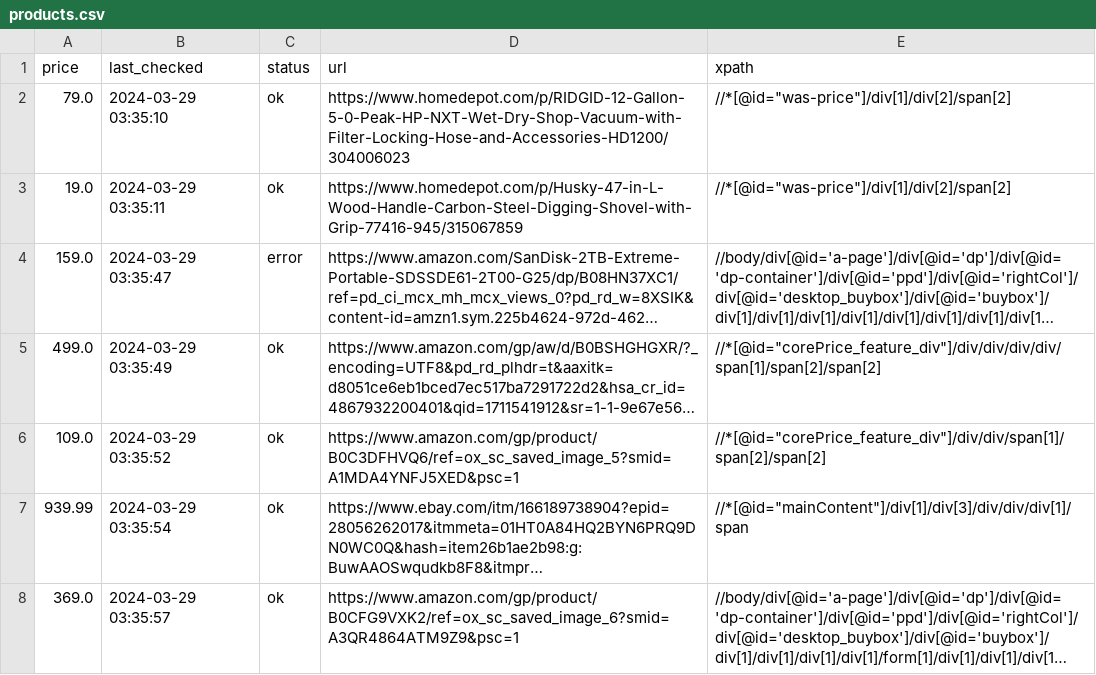
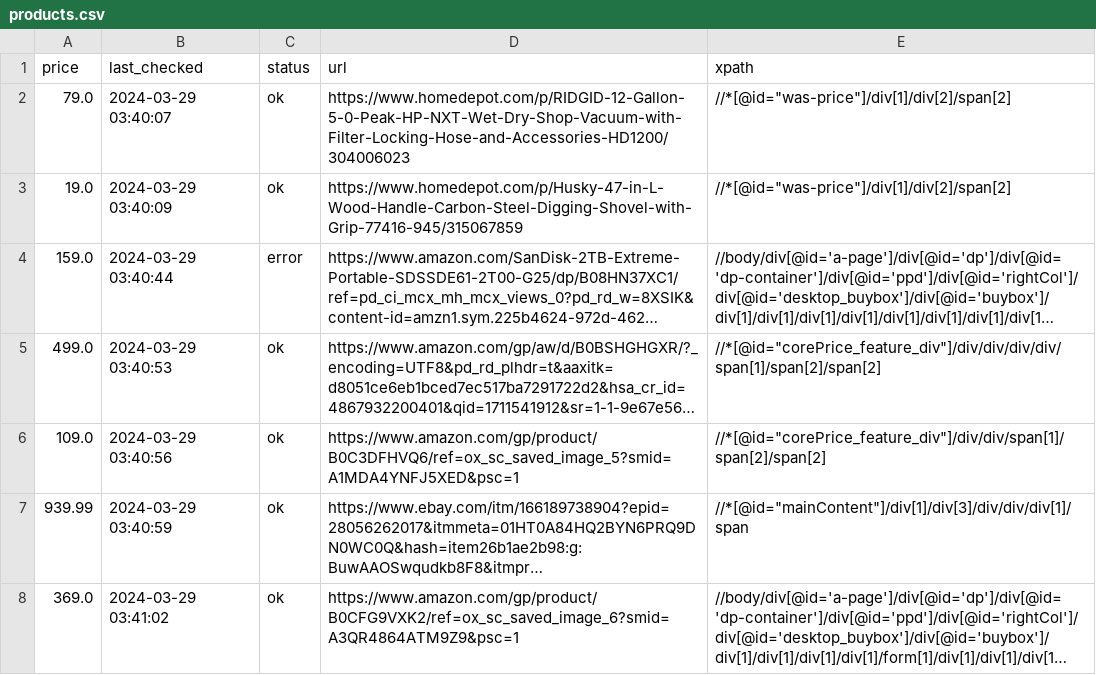
Before and after one commit to misranrifat/price-tracker, a CSV file: products.csv, drawn as a sheet; long unchanged cells end in …; the diff names each change by its address in the sheet, - before the commit and + after, or states it on an @@ line.

Commit message:
Updating products.csv and app.log

```diff
--- a/products.csv
+++ b/products.csv
-B2 (last_checked): 2024-03-29 03:35:10
+B2 (last_checked): 2024-03-29 03:40:07
-B3 (last_checked): 2024-03-29 03:35:11
+B3 (last_checked): 2024-03-29 03:40:09
-B4 (last_checked): 2024-03-29 03:35:47
+B4 (last_checked): 2024-03-29 03:40:44
-B5 (last_checked): 2024-03-29 03:35:49
+B5 (last_checked): 2024-03-29 03:40:53
-B6 (last_checked): 2024-03-29 03:35:52
+B6 (last_checked): 2024-03-29 03:40:56
-B7 (last_checked): 2024-03-29 03:35:54
+B7 (last_checked): 2024-03-29 03:40:59
-B8 (last_checked): 2024-03-29 03:35:57
+B8 (last_checked): 2024-03-29 03:41:02
```
Also changed, not shown: 1 other file.
